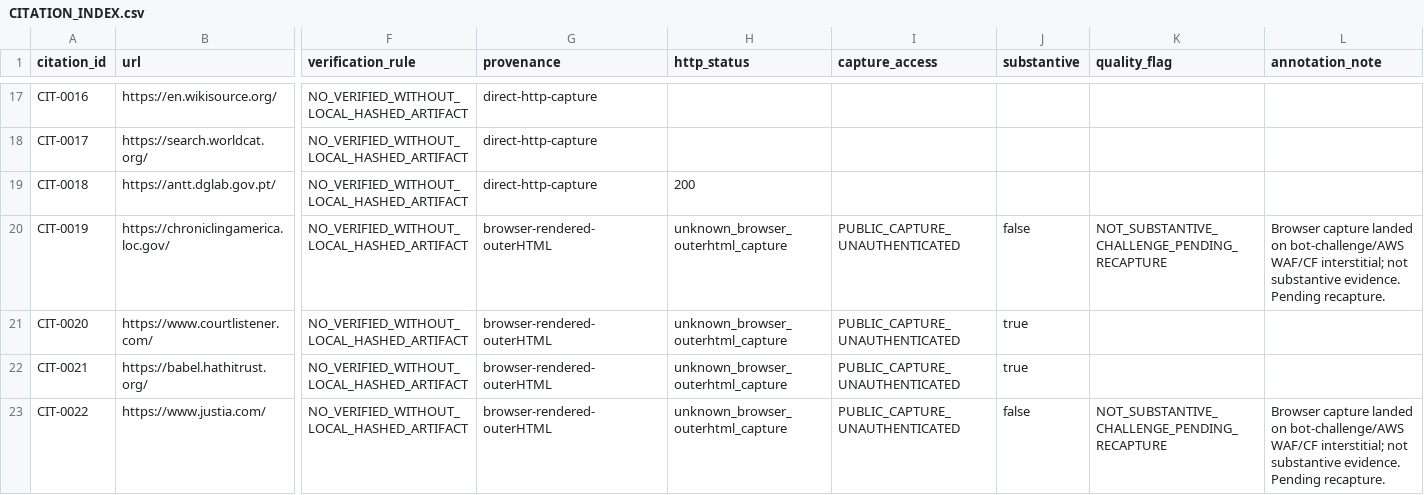
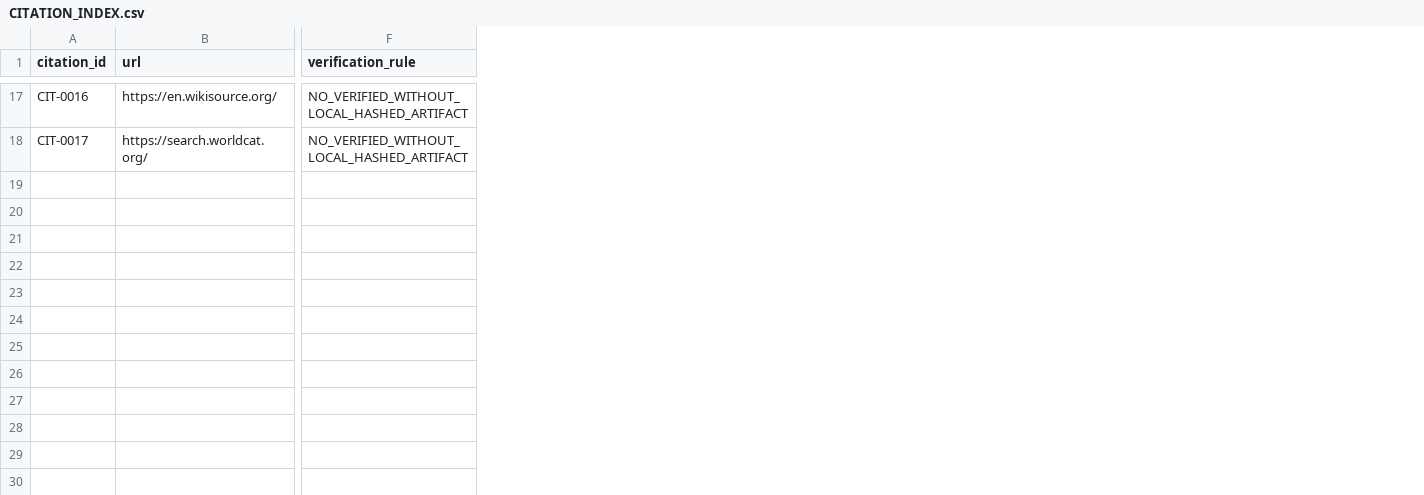
Before and after one commit to GlobalRestitutionAlliance/africa-us-mz-mozambique-master-litigation, a CSV file: 03_Evidentiary_Exhibits/CITATION_INDEX.csv, drawn as a sheet; only a part is shown, gaps mark what is left out; rows hold the shown columns only; the diff covers the shown part only; the diff names each change by its address in the sheet, - before the commit and + after, or states it on an @@ line.

```diff
--- a/03_Evidentiary_Exhibits/CITATION_INDEX.csv
+++ b/03_Evidentiary_Exhibits/CITATION_INDEX.csv
-column G (provenance), rows 17-18: direct-http-capture | direct-http-capture
-column H (http_status), empty
-column I (capture_access), empty
-column J (substantive), empty
-column K (quality_flag), empty
-column L (annotation_note), empty
-row 19: CIT-0018 | https://antt.dglab.gov.pt/ | NO_VERIFIED_WITHOUT_LOCAL_HASHED_ARTIFACT | direct-http-capture | 200
-row 20: CIT-0019 | https://chroniclingamerica.loc.gov/ | NO_VERIFIED_WITHOUT_LOCAL_HASHED_ARTIFACT | browser-rendered-outerHTML | unknown_browser_outerhtml_capture | PUBLIC_CAPTURE_UNAUTHENTICATED | false | NOT_SUBSTANTIVE_CHALLENGE_PENDING_RECAPTURE | Browser capture landed on bot-challenge/AWS WAF/CF interstitial; not substantive evidence. Pending recapture.
-row 21: CIT-0020 | https://www.courtlistener.com/ | NO_VERIFIED_WITHOUT_LOCAL_HASHED_ARTIFACT | browser-rendered-outerHTML | unknown_browser_outerhtml_capture | PUBLIC_CAPTURE_UNAUTHENTICATED | true
-row 22: CIT-0021 | https://babel.hathitrust.org/ | NO_VERIFIED_WITHOUT_LOCAL_HASHED_ARTIFACT | browser-rendered-outerHTML | unknown_browser_outerhtml_capture | PUBLIC_CAPTURE_UNAUTHENTICATED | true
-row 23: CIT-0022 | https://www.justia.com/ | NO_VERIFIED_WITHOUT_LOCAL_HASHED_ARTIFACT | browser-rendered-outerHTML | unknown_browser_outerhtml_capture | PUBLIC_CAPTURE_UNAUTHENTICATED | false | NOT_SUBSTANTIVE_CHALLENGE_PENDING_RECAPTURE | Browser capture landed on bot-challenge/AWS WAF/CF interstitial; not substantive evidence. Pending recapture.
```
Also changed, not shown: 5 removed rows elsewhere in this file, 00_Master_Knowledge_Base/Master_Mozambique_Restitution_Crosswalk_Matrix.csv, 00_Master_Knowledge_Base/Master_US_MZ_MOZAMBIQUE_Restitution_Crosswalk_Matrix.csv, 37 other files.
